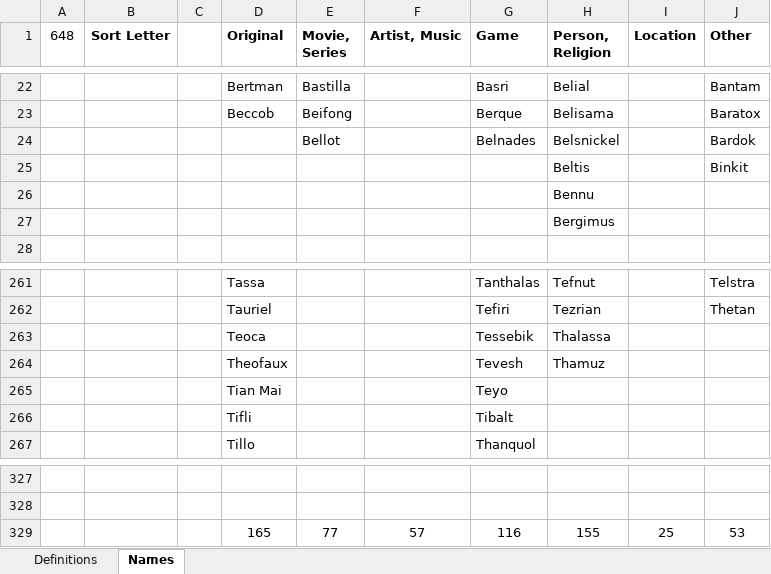
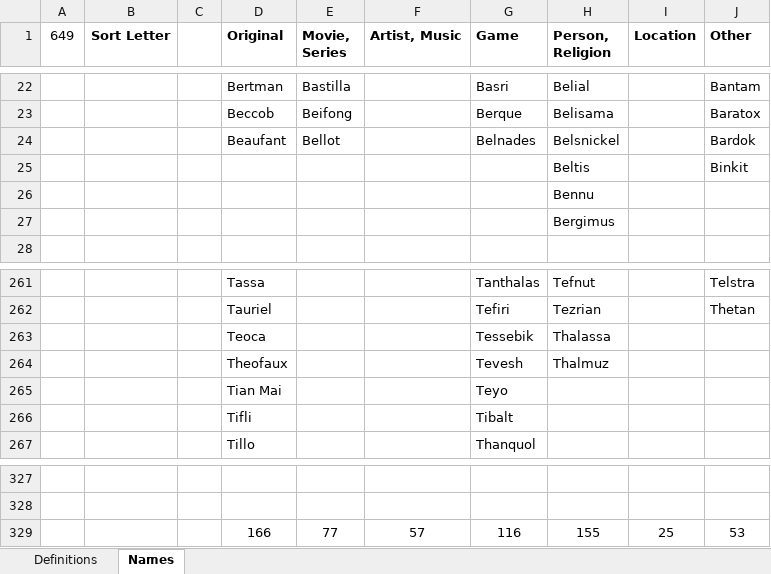
Before and after one commit to PhilBusko/ThievesGuild, an Excel workbook: backend/emporium/data/CharacterNames.xlsx, sheet Names, drawn as a sheet; only a part is shown, gaps mark what is left out; values as stored, in another font and other column widths than the file's, no borders; the diff names each change by its address in the sheet, - before the commit and + after, or states it on an @@ line.

```diff
--- a/backend/emporium/data/CharacterNames.xlsx (sheet Names)
+++ b/backend/emporium/data/CharacterNames.xlsx (sheet Names)
-A1: 648
+A1: 649
-D24 (Original): (empty)
+D24 (Original): Beaufant
-H264 (Person, Religion): Thamuz
+H264 (Person, Religion): Thalmuz
-D329 (Original): 165
+D329 (Original): 166
```
Also changed, not shown: backend/emporium/data/GuildData.xlsx, backend/emporium/data/StageData.xlsx, 41 other files.
